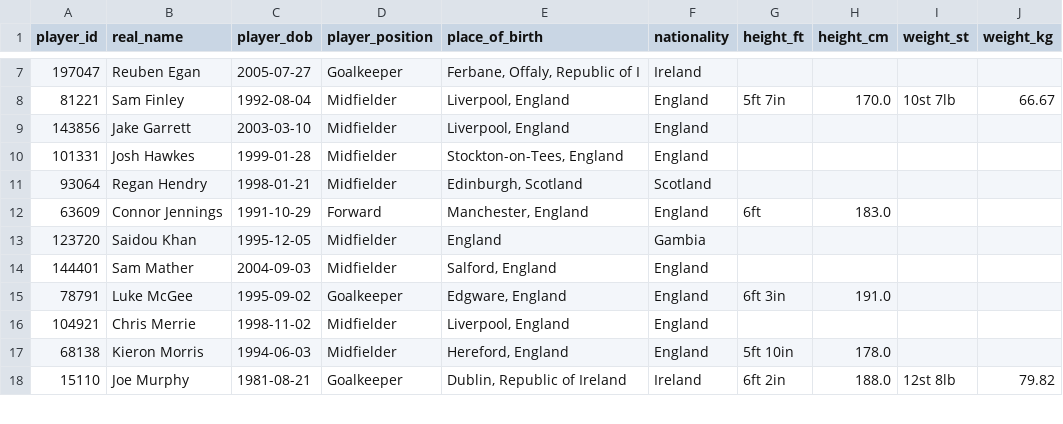
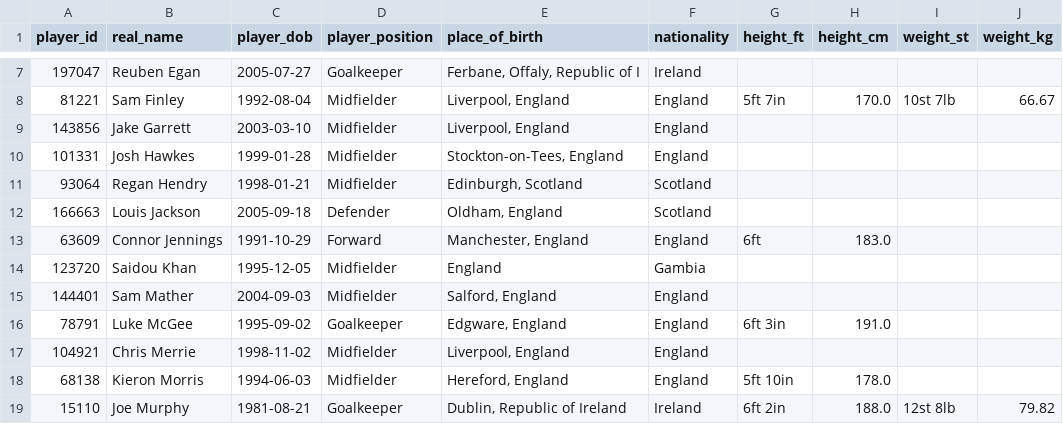
Before and after one commit to petebrown/scrape-player-info, a CSV file: data/player-info.csv, drawn as a sheet; only a part is shown, gaps mark what is left out.

```diff
--- a/data/player-info.csv
+++ b/data/player-info.csv
@@ -11,2 +11,3 @@ player_id,real_name,player_dob,player_position,place_of_birth,nationality,height
 93064,Regan Hendry,1998-01-21,Midfielder,"Edinburgh, Scotland",Scotland,,,,
+166663,Louis Jackson,2005-09-18,Defender,"Oldham, England",Scotland,,,,
 63609,Connor Jennings,1991-10-29,Forward,"Manchester, England",England,6ft,183.0,,
```
